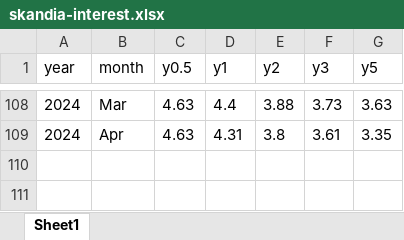
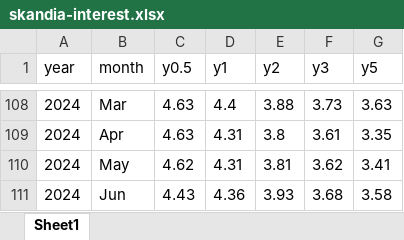
Before and after one commit to royfrancis/sk, an Excel workbook: skandia-interest.xlsx, sheet Sheet1, drawn as a sheet; only a part is shown, gaps mark what is left out; values as stored, in another font and other column widths than the file's, no borders; conditional formats not drawn; the diff names each change by its address in the sheet, - before the commit and + after, or states it on an @@ line.

```diff
--- a/skandia-interest.xlsx (sheet Sheet1)
+++ b/skandia-interest.xlsx (sheet Sheet1)
+row 110: 2024 | May | 4.62 | 4.31 | 3.81 | 3.62 | 3.41
+row 111: 2024 | Jun | 4.43 | 4.36 | 3.93 | 3.68 | 3.58
```
Also changed, not shown: 2 other files.
